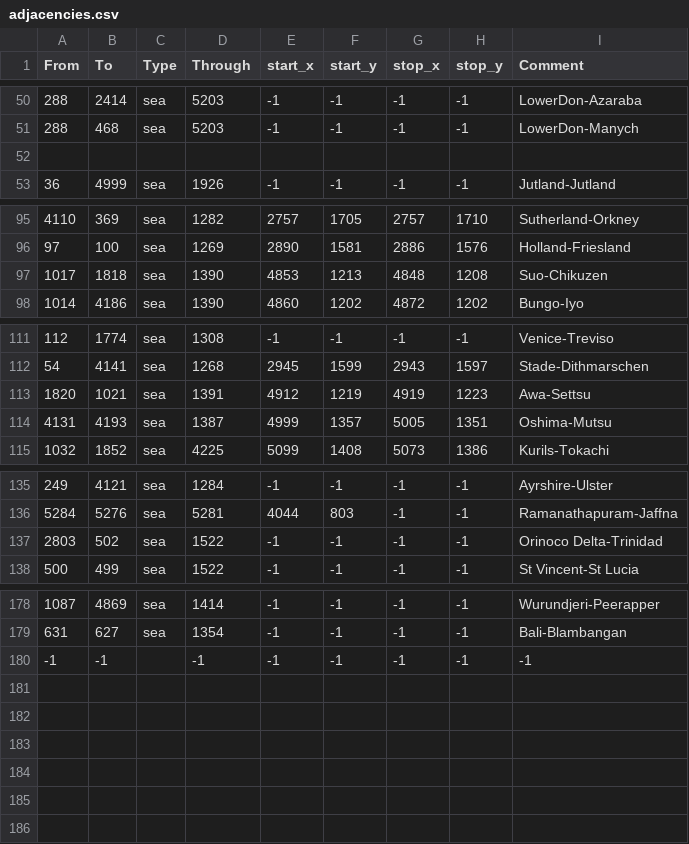
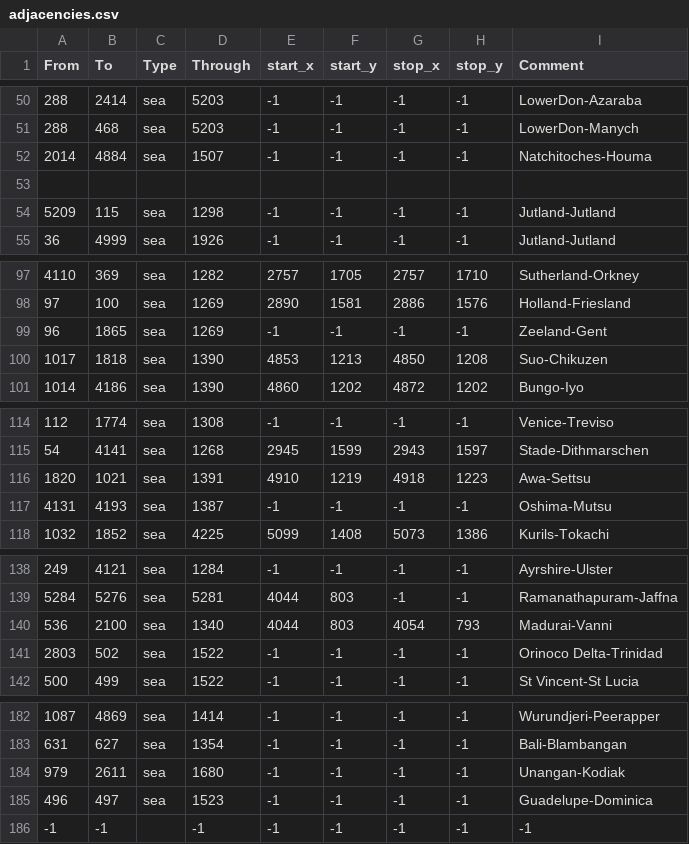
Before and after one commit to docRoboRobert/Ante-Bellum---Samsara, a CSV file: map/adjacencies.csv, drawn as a sheet; only a part is shown, gaps mark what is left out; the diff covers the shown part only.

```diff
--- a/map/adjacencies.csv
+++ b/map/adjacencies.csv
@@ -51,3 +51,5 @@ From;To;Type;Through;start_x;start_y;stop_x;stop_y;Comment
 288;468;sea;5203;-1;-1;-1;-1;LowerDon-Manych
+2014;4884;sea;1507;-1;-1;-1;-1;Natchitoches-Houma
 
+5209;115;sea;1298;-1;-1;-1;-1;Jutland-Jutland
 36;4999;sea;1926;-1;-1;-1;-1;Jutland-Jutland
@@ -96,3 +98,4 @@ From;To;Type;Through;start_x;start_y;stop_x;stop_y;Comment
 97;100;sea;1269;2890;1581;2886;1576;Holland-Friesland
-1017;1818;sea;1390;4853;1213;4848;1208;Suo-Chikuzen
+96;1865;sea;1269;-1;-1;-1;-1;Zeeland-Gent
+1017;1818;sea;1390;4853;1213;4850;1208;Suo-Chikuzen
 1014;4186;sea;1390;4860;1202;4872;1202;Bungo-Iyo
@@ -112,4 +115,4 @@ From;To;Type;Through;start_x;start_y;stop_x;stop_y;Comment
 54;4141;sea;1268;2945;1599;2943;1597;Stade-Dithmarschen
-1820;1021;sea;1391;4912;1219;4919;1223;Awa-Settsu
-4131;4193;sea;1387;4999;1357;5005;1351;Oshima-Mutsu
+1820;1021;sea;1391;4910;1219;4918;1223;Awa-Settsu
+4131;4193;sea;1387;-1;-1;-1;-1;Oshima-Mutsu
 1032;1852;sea;4225;5099;1408;5073;1386;Kurils-Tokachi
@@ -136,2 +139,3 @@ From;To;Type;Through;start_x;start_y;stop_x;stop_y;Comment
 5284;5276;sea;5281;4044;803;-1;-1;Ramanathapuram-Jaffna
+536;2100;sea;1340;4044;803;4054;793;Madurai-Vanni
 2803;502;sea;1522;-1;-1;-1;-1;Orinoco Delta-Trinidad
@@ -179,2 +183,4 @@ From;To;Type;Through;start_x;start_y;stop_x;stop_y;Comment
 631;627;sea;1354;-1;-1;-1;-1;Bali-Blambangan
+979;2611;sea;1680;-1;-1;-1;-1;Unangan-Kodiak
+496;497;sea;1523;-1;-1;-1;-1;Guadelupe-Dominica
 -1;-1;;-1;-1;-1;-1;-1;-1;
```
Also changed, not shown: 3 edited cells elsewhere in this file, map/definition.csv, 38 other files.
